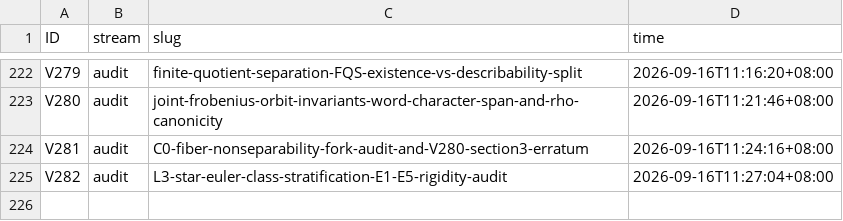
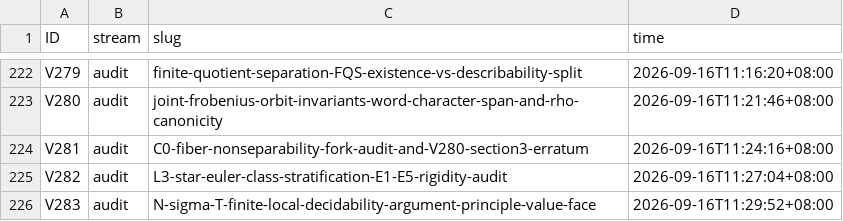
Before and after one commit to wxtanghui2023/dn-positivity, a TSV file: docs/ID-CLAIMS.tsv, drawn as a sheet; only a part is shown, gaps mark what is left out.

Commit message:
docs(V283)+§F.5em+MASTER: N(σ,T)有限局部可决定性 —— 本性属值面(argument principle) ⟹ 两选皆现(E1/E2可分离构造; E4/E5无构造+零自由区A-leak) ⟹ 甲=截断显式公式,落已审计预算墙

```diff
--- a/docs/ID-CLAIMS.tsv
+++ b/docs/ID-CLAIMS.tsv
@@ -225 +225,2 @@ V281	audit	C0-fiber-nonseparability-fork-audit-and-V280-section3-erratum	2026-09
 V282	audit	L3-star-euler-class-stratification-E1-E5-rigidity-audit	2026-09-16T11:27:04+08:00
+V283	audit	N-sigma-T-finite-local-decidability-argument-principle-value-face	2026-09-16T11:29:52+08:00
```
Also changed, not shown: 3 other files.
